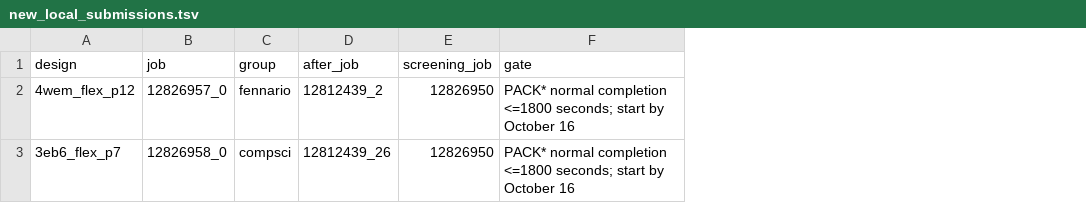
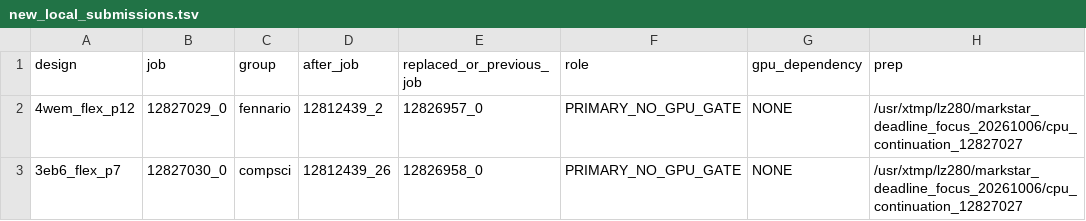
Before and after one commit to cowboyliyang/OSPREY3, a TSV file: slurm/campaigns/deadline_focus_20261006/new_local_submissions.tsv, drawn as a sheet; removed rows and columns are numbered as before the commit, all else as after; the diff names each change by its address in the sheet, - before the commit and + after, or states it on an @@ line.

```diff
--- a/slurm/campaigns/deadline_focus_20261006/new_local_submissions.tsv
+++ b/slurm/campaigns/deadline_focus_20261006/new_local_submissions.tsv
-column E (screening_job), rows 2-3: 12826950 | 12826950
-column F (gate), rows 2-3: PACK* normal completion <=1800 seconds; start by October 16 | PACK* normal completion <=1800 seconds; start by October 16
+column E (replaced_or_previous_job), rows 2-3: 12826957_0 | 12826958_0
+column F (role), rows 2-3: PRIMARY_NO_GPU_GATE | PRIMARY_NO_GPU_GATE
+column G (gpu_dependency), rows 2-3: NONE | NONE
+column H (prep), rows 2-3: /usr/xtmp/lz280/markstar_deadline_focus_20261006/cpu_continuation_12827027 | /usr/xtmp/lz280/markstar_deadline_focus_20261006/cpu_continuation_12827027
-B2 (job): 12826957_0
+B2 (job): 12827029_0
-B3 (job): 12826958_0
+B3 (job): 12827030_0
```
Also changed, not shown: slurm/campaigns/deadline_focus_20261006/dcc_actions.tsv, slurm/campaigns/deadline_focus_20261006/design_actions.tsv, 17 other files.
